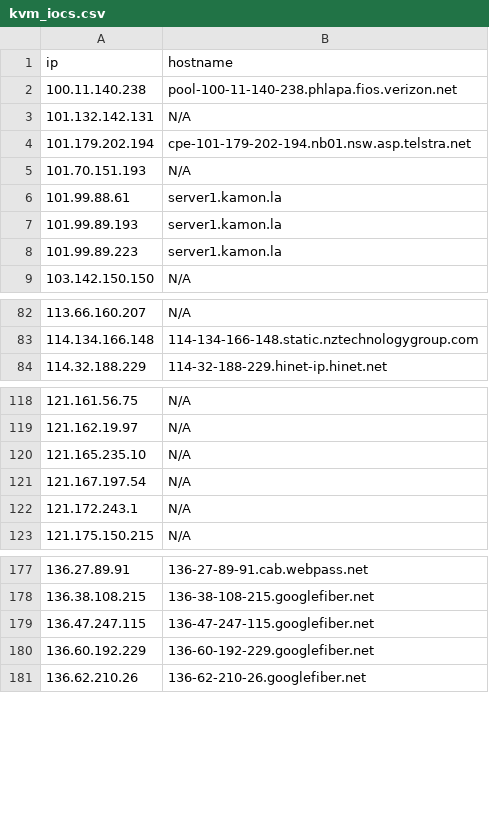
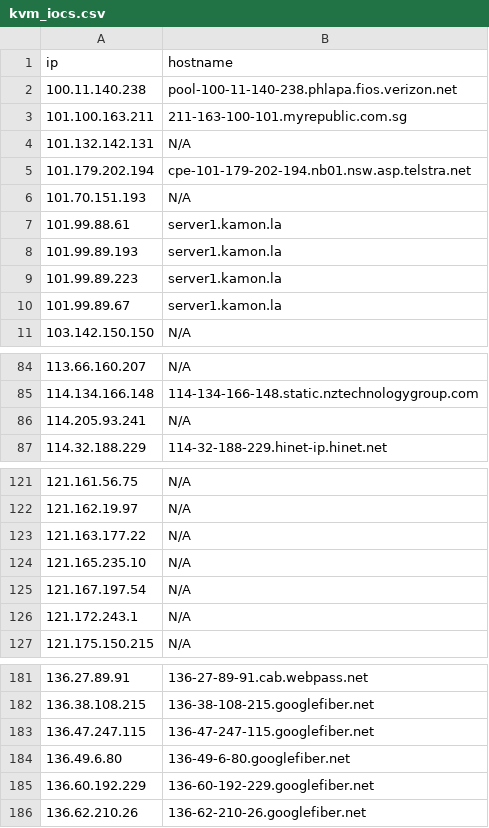
Before and after one commit to u5506878717-glitch/IP-KVM-IPs, a CSV file: kvm_iocs.csv, drawn as a sheet; only a part is shown, gaps mark what is left out; the diff covers the shown part only; the diff names each change by its address in the sheet, - before the commit and + after, or states it on an @@ line.

```diff
--- a/kvm_iocs.csv
+++ b/kvm_iocs.csv
+row 3: 101.100.163.211 | 211-163-100-101.myrepublic.com.sg
+row 10: 101.99.89.67 | server1.kamon.la
+row 86: 114.205.93.241 | N/A
+row 123: 121.163.177.22 | N/A
+row 184: 136.49.6.80 | 136-49-6-80.googlefiber.net
```
Also changed, not shown: 15 added rows, 9 removed rows and 1 edited cell elsewhere in this file.
